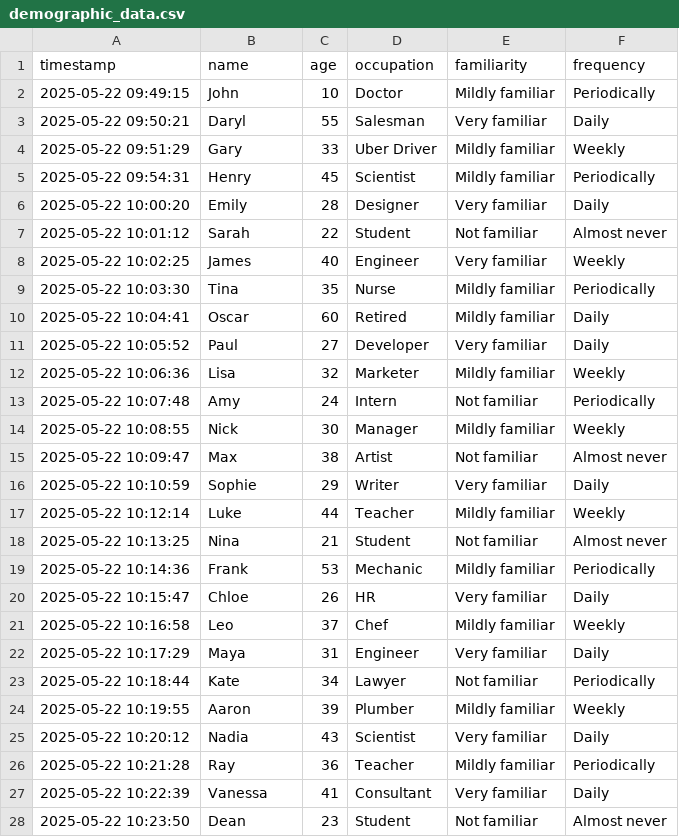
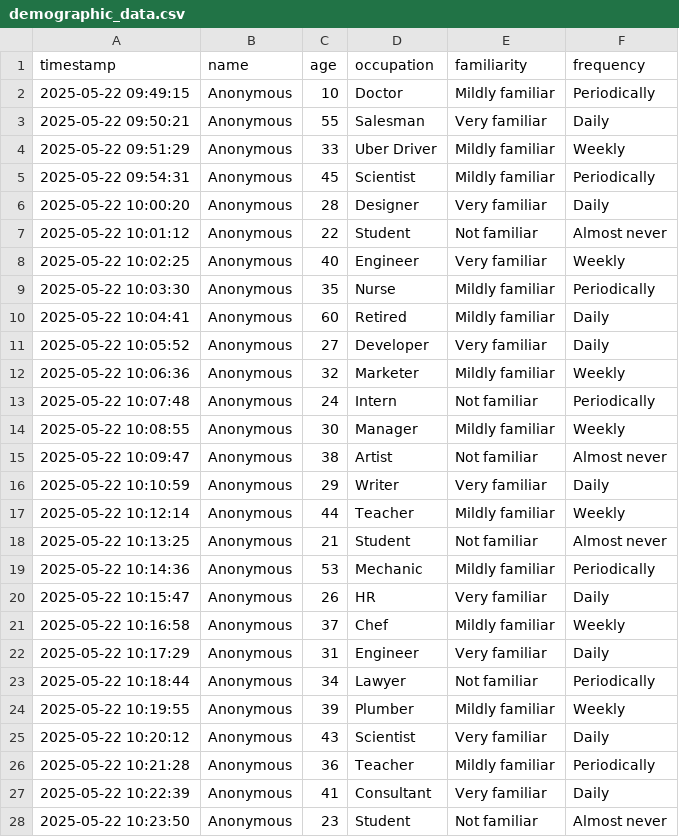
Before and after one commit to DeveloperThierry/WeatherApp_Usability_Tool, a CSV file: data/demographic_data.csv, drawn as a sheet; only a part is shown; the diff covers the shown part only.

Commit message:
Update demographic_data.csv

```diff
--- a/data/demographic_data.csv
+++ b/data/demographic_data.csv
@@ -1,28 +1,28 @@
 timestamp,name,age,occupation,familiarity,frequency
-2025-05-22 09:49:15,John,10,Doctor,Mildly familiar,Periodically
-2025-05-22 09:50:21,Daryl,55,Salesman,Very familiar,Daily
-2025-05-22 09:51:29,Gary,33,Uber Driver,Mildly familiar,Weekly
-2025-05-22 09:54:31,Henry,45,Scientist,Mildly familiar,Periodically
-2025-05-22 10:00:20,Emily,28,Designer,Very familiar,Daily
-2025-05-22 10:01:12,Sarah,22,Student,Not familiar,Almost never
-2025-05-22 10:02:25,James,40,Engineer,Very familiar,Weekly
-2025-05-22 10:03:30,Tina,35,Nurse,Mildly familiar,Periodically
-2025-05-22 10:04:41,Oscar,60,Retired,Mildly familiar,Daily
-2025-05-22 10:05:52,Paul,27,Developer,Very familiar,Daily
-2025-05-22 10:06:36,Lisa,32,Marketer,Mildly familiar,Weekly
-2025-05-22 10:07:48,Amy,24,Intern,Not familiar,Periodically
-2025-05-22 10:08:55,Nick,30,Manager,Mildly familiar,Weekly
-2025-05-22 10:09:47,Max,38,Artist,Not familiar,Almost never
-2025-05-22 10:10:59,Sophie,29,Writer,Very familiar,Daily
-2025-05-22 10:12:14,Luke,44,Teacher,Mildly familiar,Weekly
-2025-05-22 10:13:25,Nina,21,Student,Not familiar,Almost never
-2025-05-22 10:14:36,Frank,53,Mechanic,Mildly familiar,Periodically
-2025-05-22 10:15:47,Chloe,26,HR,Very familiar,Daily
-2025-05-22 10:16:58,Leo,37,Chef,Mildly familiar,Weekly
-2025-05-22 10:17:29,Maya,31,Engineer,Very familiar,Daily
-2025-05-22 10:18:44,Kate,34,Lawyer,Not familiar,Periodically
-2025-05-22 10:19:55,Aaron,39,Plumber,Mildly familiar,Weekly
-2025-05-22 10:20:12,Nadia,43,Scientist,Very familiar,Daily
-2025-05-22 10:21:28,Ray,36,Teacher,Mildly familiar,Periodically
-2025-05-22 10:22:39,Vanessa,41,Consultant,Very familiar,Daily
-2025-05-22 10:23:50,Dean,23,Student,Not familiar,Almost never
+2025-05-22 09:49:15,Anonymous,10,Doctor,Mildly familiar,Periodically
+2025-05-22 09:50:21,Anonymous,55,Salesman,Very familiar,Daily
+2025-05-22 09:51:29,Anonymous,33,Uber Driver,Mildly familiar,Weekly
+2025-05-22 09:54:31,Anonymous,45,Scientist,Mildly familiar,Periodically
+2025-05-22 10:00:20,Anonymous,28,Designer,Very familiar,Daily
+2025-05-22 10:01:12,Anonymous,22,Student,Not familiar,Almost never
+2025-05-22 10:02:25,Anonymous,40,Engineer,Very familiar,Weekly
+2025-05-22 10:03:30,Anonymous,35,Nurse,Mildly familiar,Periodically
+2025-05-22 10:04:41,Anonymous,60,Retired,Mildly familiar,Daily
+2025-05-22 10:05:52,Anonymous,27,Developer,Very familiar,Daily
+2025-05-22 10:06:36,Anonymous,32,Marketer,Mildly familiar,Weekly
+2025-05-22 10:07:48,Anonymous,24,Intern,Not familiar,Periodically
+2025-05-22 10:08:55,Anonymous,30,Manager,Mildly familiar,Weekly
+2025-05-22 10:09:47,Anonymous,38,Artist,Not familiar,Almost never
+2025-05-22 10:10:59,Anonymous,29,Writer,Very familiar,Daily
+2025-05-22 10:12:14,Anonymous,44,Teacher,Mildly familiar,Weekly
+2025-05-22 10:13:25,Anonymous,21,Student,Not familiar,Almost never
+2025-05-22 10:14:36,Anonymous,53,Mechanic,Mildly familiar,Periodically
+2025-05-22 10:15:47,Anonymous,26,HR,Very familiar,Daily
+2025-05-22 10:16:58,Anonymous,37,Chef,Mildly familiar,Weekly
+2025-05-22 10:17:29,Anonymous,31,Engineer,Very familiar,Daily
+2025-05-22 10:18:44,Anonymous,34,Lawyer,Not familiar,Periodically
+2025-05-22 10:19:55,Anonymous,39,Plumber,Mildly familiar,Weekly
+2025-05-22 10:20:12,Anonymous,43,Scientist,Very familiar,Daily
+2025-05-22 10:21:28,Anonymous,36,Teacher,Mildly familiar,Periodically
+2025-05-22 10:22:39,Anonymous,41,Consultant,Very familiar,Daily
+2025-05-22 10:23:50,Anonymous,23,Student,Not familiar,Almost never
```
Also changed, not shown: 3 edited cells elsewhere in this file.
